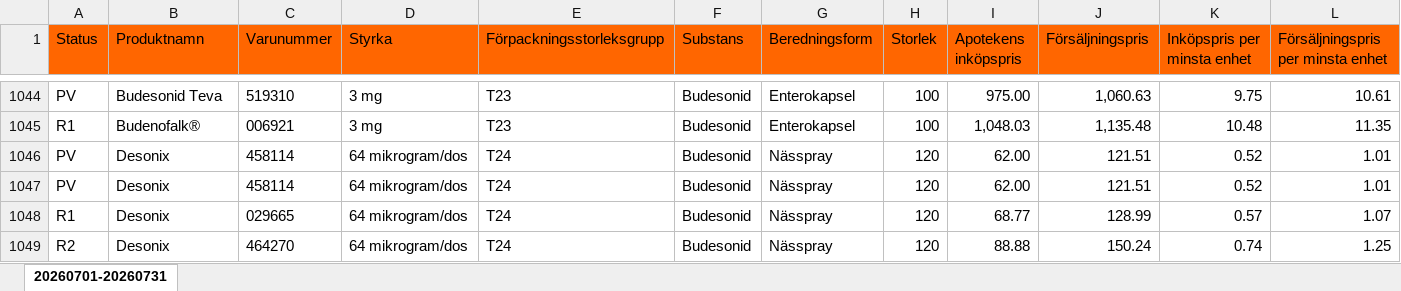
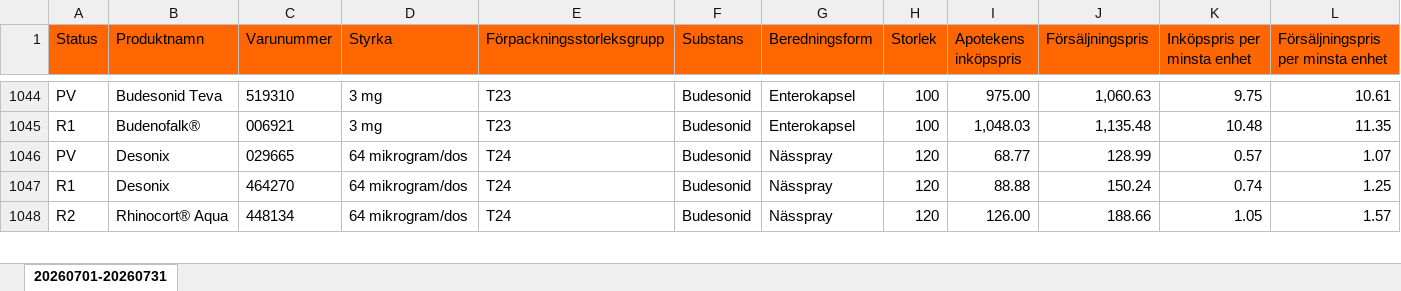
Before and after one commit to pontuscedrell/pillpris, an Excel workbook: data/2607.xlsx, sheet 20260701-20260731, drawn as a sheet; only a part is shown, gaps mark what is left out; values as stored, in another font and other column widths than the file's, no borders; conditional formats not drawn; removed rows and columns are numbered as before the commit, all else as after; rows hold the shown columns only; the diff covers the shown part only; the diff names each change by its address in the sheet, - before the commit and + after, or states it on an @@ line.

Commit message:
Automated TLV data update: 2026-07-05T07:52:00Z

```diff
--- a/data/2607.xlsx (sheet 20260701-20260731)
+++ b/data/2607.xlsx (sheet 20260701-20260731)
-row 1046: PV | Desonix | 458114 | 64 mikrogram/dos | T24 | Budesonid | Nässpray | 120 | 62.00 | 121.51 | 0.52 | 1.01
-row 1047: PV | Desonix | 458114 | 64 mikrogram/dos | T24 | Budesonid | Nässpray | 120 | 62.00 | 121.51 | 0.52 | 1.01
-A1046 (Status): R1
+A1046 (Status): PV
-A1047 (Status): R2
+A1047 (Status): R1
+row 1048: R2 | Rhinocort® Aqua | 448134 | 64 mikrogram/dos | T24 | Budesonid | Nässpray | 120 | 126.00 | 188.66 | 1.05 | 1.57
```
Also changed, not shown: 15 added rows, 14 removed rows and 12 edited cells elsewhere in this sheet, 3 other files.
